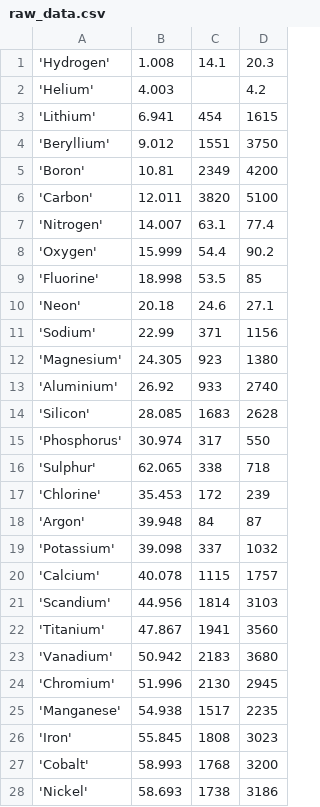
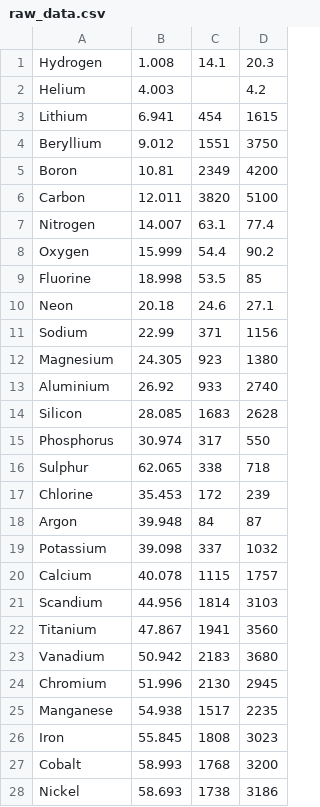
Before and after one commit to ankitpati/pl-map-vs-py-dcomp, a CSV file: data/raw_data.csv, drawn as a sheet; only a part is shown; the diff covers the shown part only.

Commit message:
Raw Data: remove extraneous single quotes

```diff
--- a/data/raw_data.csv
+++ b/data/raw_data.csv
@@ -1,28 +1,28 @@
-'Hydrogen',1.008,14.1,20.3
-'Helium',4.003,,4.2
-'Lithium',6.941,454,1615
-'Beryllium',9.012,1551,3750
-'Boron',10.81,2349,4200
-'Carbon',12.011,3820,5100
-'Nitrogen',14.007,63.1,77.4
-'Oxygen',15.999,54.4,90.2
-'Fluorine',18.998,53.5,85
-'Neon',20.18,24.6,27.1
-'Sodium',22.99,371,1156
-'Magnesium',24.305,923,1380
-'Aluminium',26.92,933,2740
-'Silicon',28.085,1683,2628
-'Phosphorus',30.974,317,550
-'Sulphur',62.065,338,718
-'Chlorine',35.453,172,239
-'Argon',39.948,84,87
-'Potassium',39.098,337,1032
-'Calcium',40.078,1115,1757
-'Scandium',44.956,1814,3103
-'Titanium',47.867,1941,3560
-'Vanadium',50.942,2183,3680
-'Chromium',51.996,2130,2945
-'Manganese',54.938,1517,2235
-'Iron',55.845,1808,3023
-'Cobalt',58.993,1768,3200
-'Nickel',58.693,1738,3186
+Hydrogen,1.008,14.1,20.3
+Helium,4.003,,4.2
+Lithium,6.941,454,1615
+Beryllium,9.012,1551,3750
+Boron,10.81,2349,4200
+Carbon,12.011,3820,5100
+Nitrogen,14.007,63.1,77.4
+Oxygen,15.999,54.4,90.2
+Fluorine,18.998,53.5,85
+Neon,20.18,24.6,27.1
+Sodium,22.99,371,1156
+Magnesium,24.305,923,1380
+Aluminium,26.92,933,2740
+Silicon,28.085,1683,2628
+Phosphorus,30.974,317,550
+Sulphur,62.065,338,718
+Chlorine,35.453,172,239
+Argon,39.948,84,87
+Potassium,39.098,337,1032
+Calcium,40.078,1115,1757
+Scandium,44.956,1814,3103
+Titanium,47.867,1941,3560
+Vanadium,50.942,2183,3680
+Chromium,51.996,2130,2945
+Manganese,54.938,1517,2235
+Iron,55.845,1808,3023
+Cobalt,58.993,1768,3200
+Nickel,58.693,1738,3186
```
Also changed, not shown: 90 edited cells elsewhere in this file.
